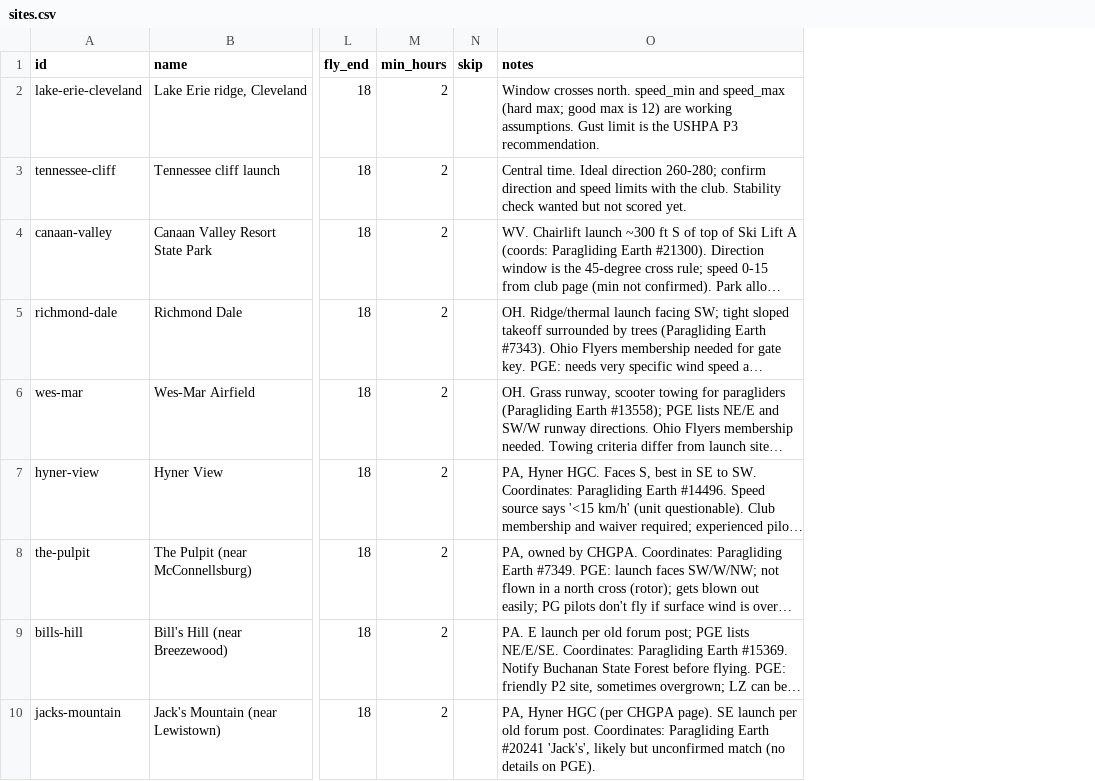
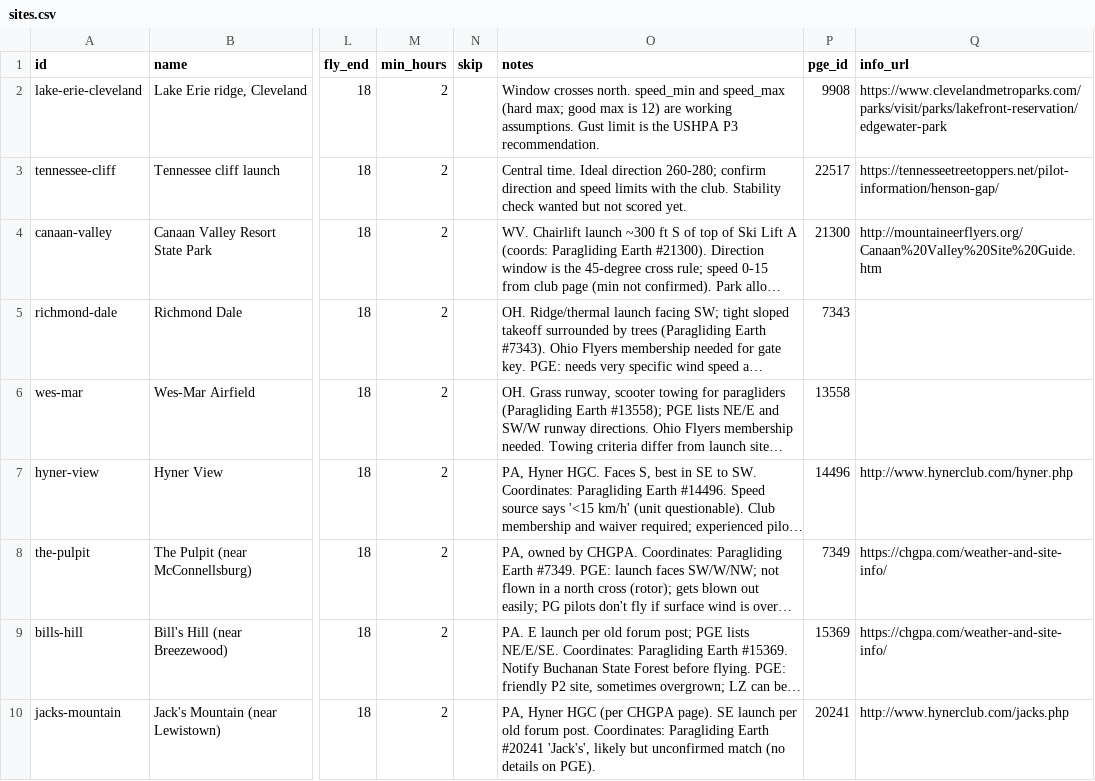
Before and after one commit to FlyOrFold/forecast-log, a CSV file: sites.csv, drawn as a sheet; only a part is shown, gaps mark what is left out; long unchanged cells end in …; the diff names each change by its address in the sheet, - before the commit and + after, or states it on an @@ line.

```diff
--- a/sites.csv
+++ b/sites.csv
+column P (pge_id), rows 2-10: 9908 | 22517 | 21300 | 7343 | 13558 | 14496 | 7349 | 15369 | 20241
+column Q (info_url), rows 2-10: https://www.clevelandmetroparks.com/parks/visit/parks/lakefront-reservation/edgewater-park | https://tennesseetreetoppers.net/pilot-information/henson-gap/ | http://mountaineerflyers.org/Canaan%20Valley%20Site%20Guide.htm |  |  | http://www.hynerclub.com/hyner.php | https://chgpa.com/weather-and-site-info/ | https://chgpa.com/weather-and-site-info/ | http://www.hynerclub.com/jacks.php
```
Also changed, not shown: 4 other files.
